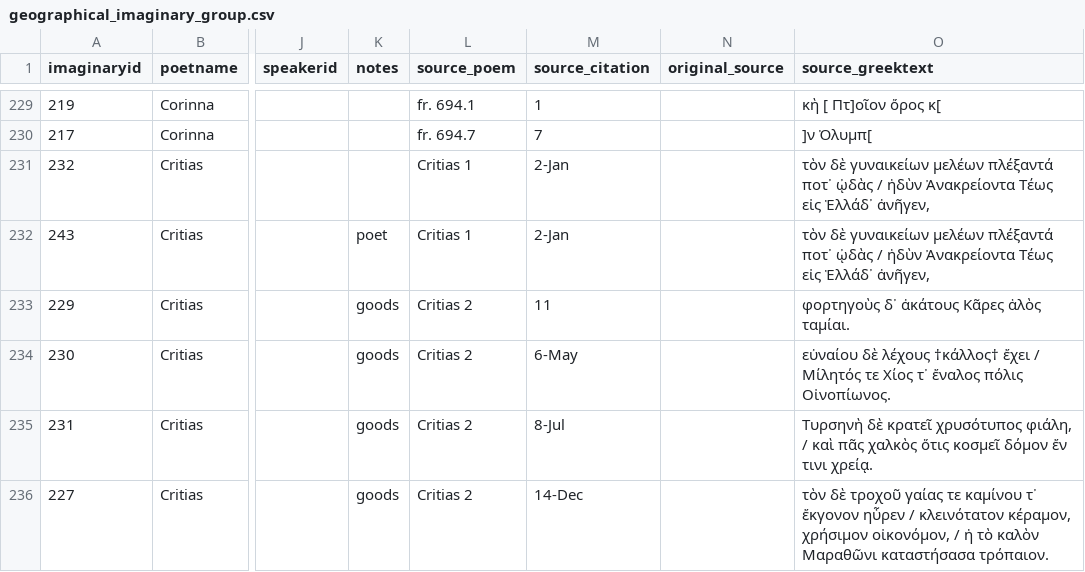
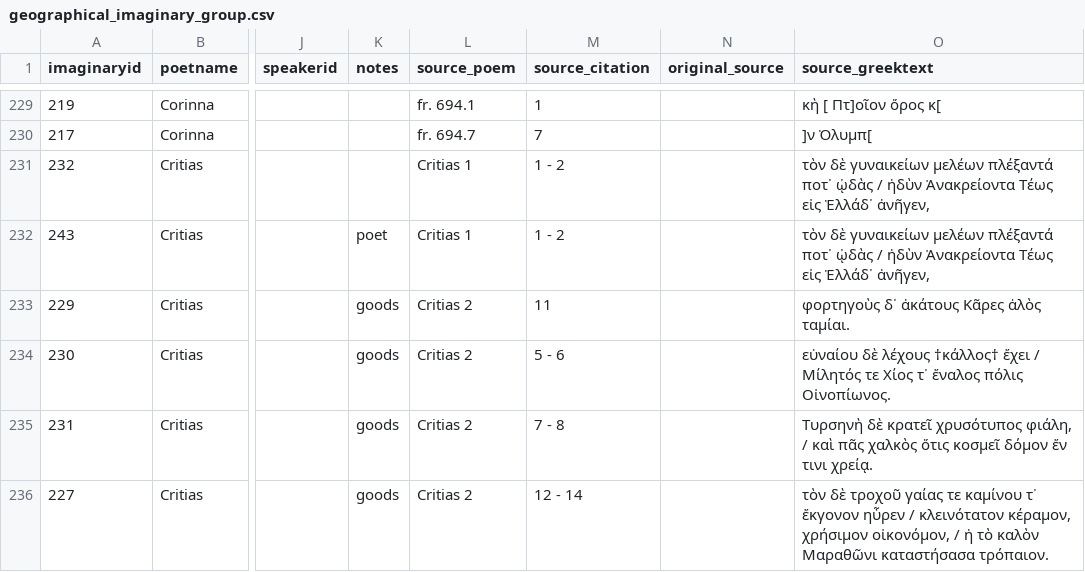
Before and after one commit to sul-cidr/lyricmappingproject.stanford.edu, a CSV file: dataFiles/geographical_imaginary_group.csv, drawn as a sheet; only a part is shown, gaps mark what is left out; the diff covers the shown part only; the diff names each change by its address in the sheet, - before the commit and + after, or states it on an @@ line.

Commit message:
Restore 105 citations rewritten as spreadsheet dates
Excel and Sheets converted bare line ranges such as 1-2 into values such as 2-Jan. Decode all 105 affected geographical imaginary citations back to their deterministic line ranges and use the spaced form so a future spreadsheet round-trip will leave them alone.

Add a repository-wide data integrity check that rejects date-shaped cells in every CSV, and record the live-site screenshot workflow used to document visible data bugs.

```diff
--- a/dataFiles/geographical_imaginary_group.csv
+++ b/dataFiles/geographical_imaginary_group.csv
-M231:M232 (source_citation): 2-Jan
+M231:M232 (source_citation): 1 - 2
-M234 (source_citation): 6-May
+M234 (source_citation): 5 - 6
-M235 (source_citation): 8-Jul
+M235 (source_citation): 7 - 8
-M236 (source_citation): 14-Dec
+M236 (source_citation): 12 - 14
```
Also changed, not shown: 100 edited cells elsewhere in this file, 2 other files.
